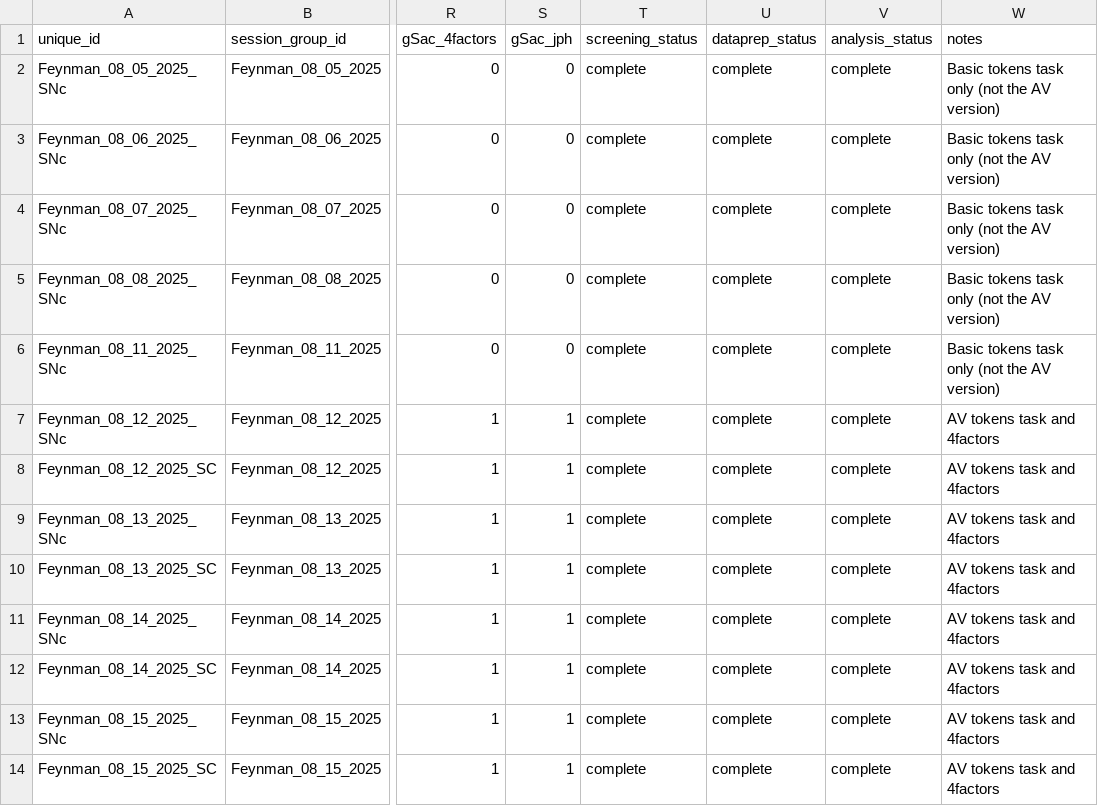
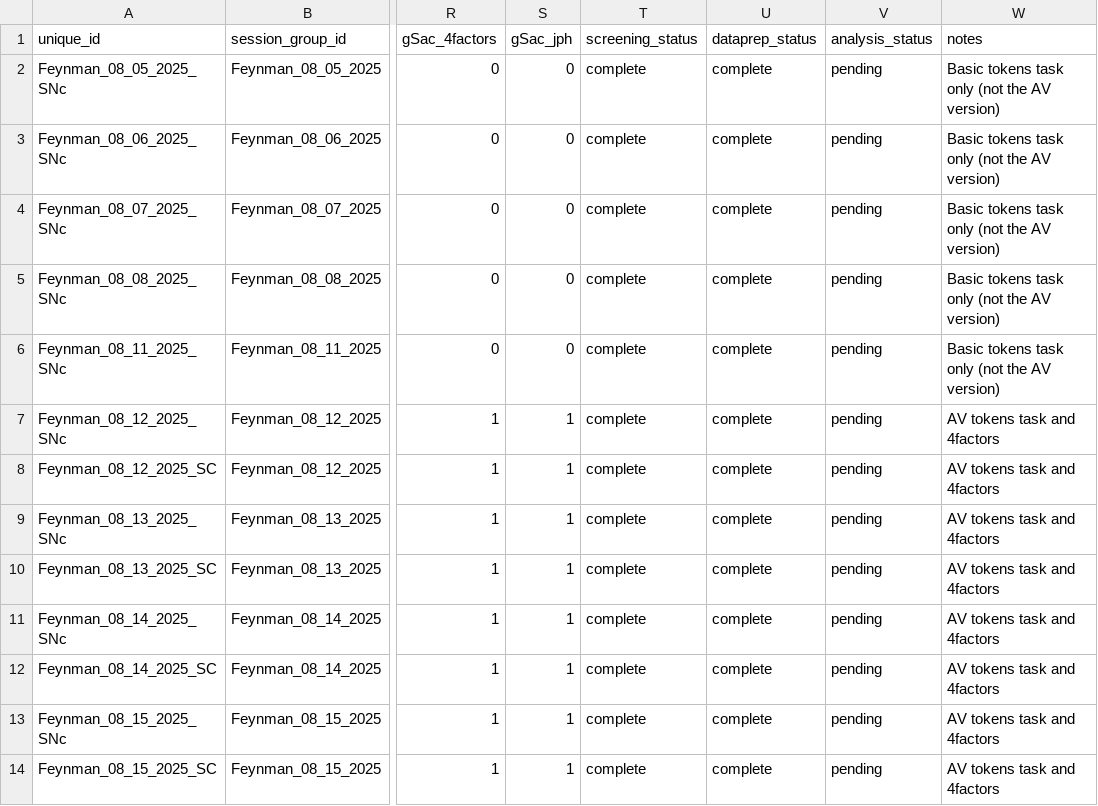
Before and after one commit to jamespherman/tokens-analysis-pipeline, a CSV file: config/session_manifest.csv, drawn as a sheet; only a part is shown, gaps mark what is left out; the diff names each change by its address in the sheet, - before the commit and + after, or states it on an @@ line.

```diff
--- a/config/session_manifest.csv
+++ b/config/session_manifest.csv
-V2:V14 (analysis_status): complete
+V2:V14 (analysis_status): pending
```
Also changed, not shown: 1 other file.
